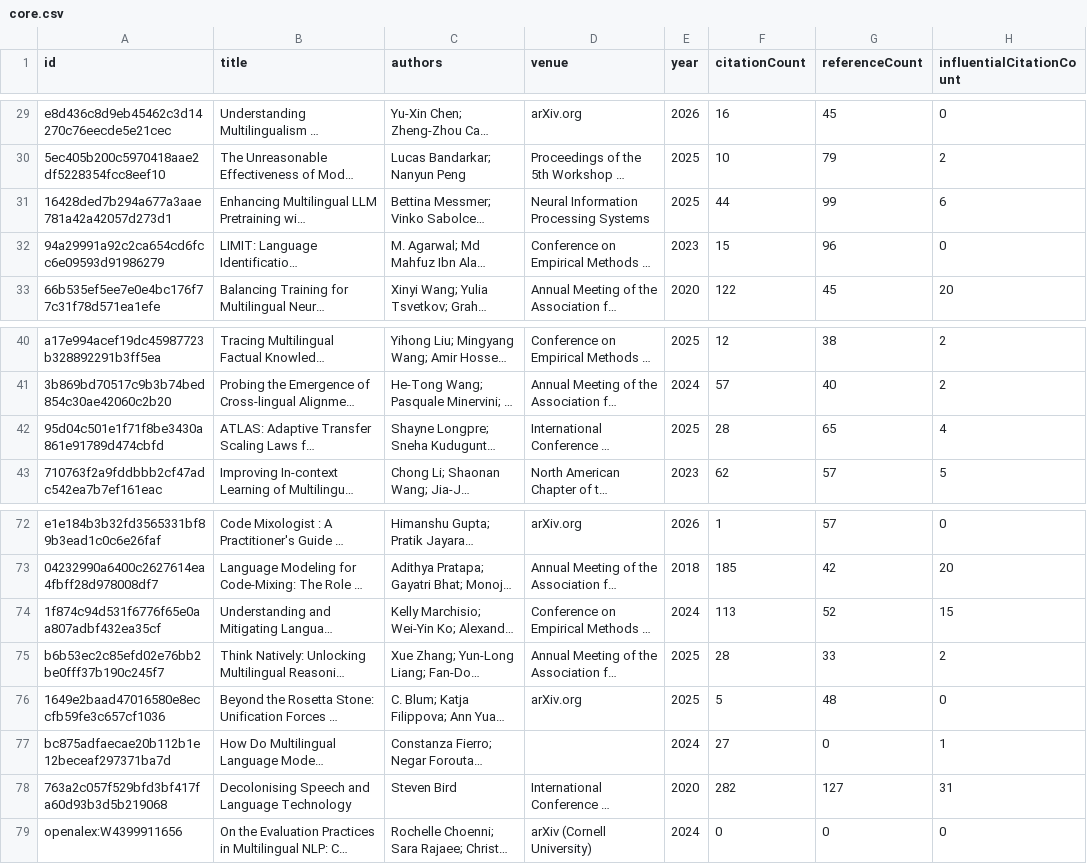
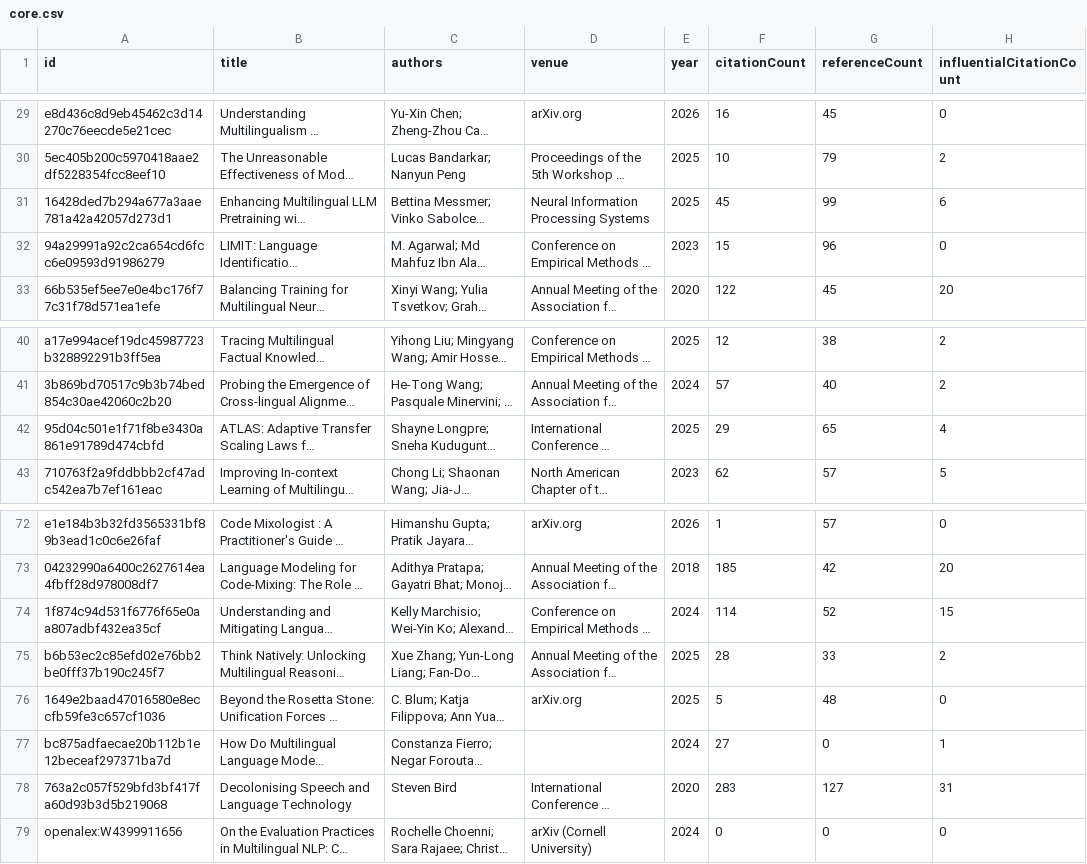
Before and after one commit to avijit-thawani/niyati-literature, a CSV file: data/core.csv, drawn as a sheet; only a part is shown, gaps mark what is left out; long unchanged cells end in …; the diff names each change by its address in the sheet, - before the commit and + after, or states it on an @@ line.

```diff
--- a/data/core.csv
+++ b/data/core.csv
-F31 (citationCount): 44
+F31 (citationCount): 45
-F42 (citationCount): 28
+F42 (citationCount): 29
-F74 (citationCount): 113
+F74 (citationCount): 114
-F78 (citationCount): 282
+F78 (citationCount): 283
```
Also changed, not shown: 12 other files.
